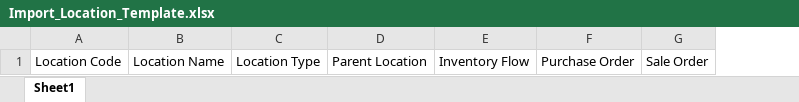
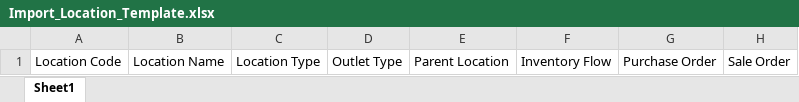
Before and after one commit to pico-inno/FieldServices, an Excel workbook: public/Excel/Import_Location_Template.xlsx, sheet Sheet1, drawn as a sheet; only a part is shown; values as stored, in another font and other column widths than the file's, no borders; the diff names each change by its address in the sheet, - before the commit and + after, or states it on an @@ line.

Commit message:
update & fix for item Report Table

```diff
--- a/public/Excel/Import_Location_Template.xlsx (sheet Sheet1)
+++ b/public/Excel/Import_Location_Template.xlsx (sheet Sheet1)
+column D, row 1: Outlet Type
```
Also changed, not shown: 33 other files.
